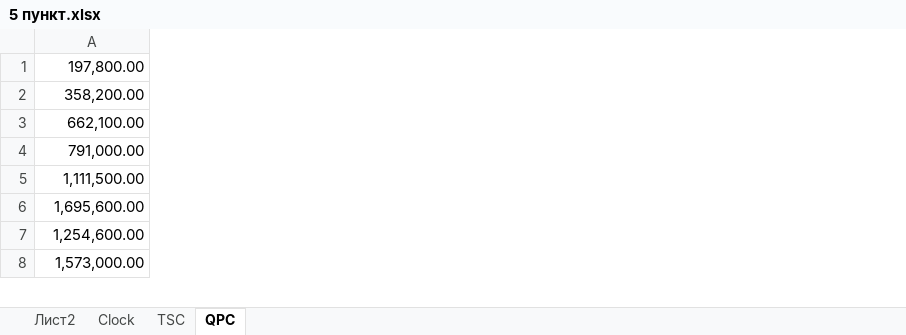
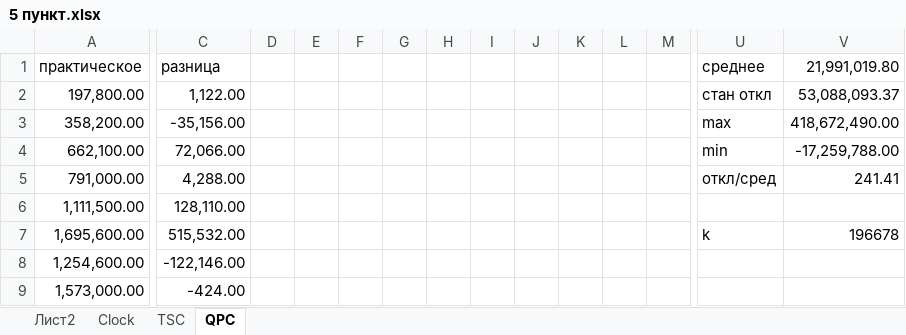
Before and after one commit to fridayeveryday/vpv1, an Excel workbook: data/5 пункт.xlsx, sheet QPC, drawn as a sheet; only a part is shown, gaps mark what is left out; values as stored, in another font and other column widths than the file's, no borders; charts and pictures not drawn; addresses are those after the commit; rows hold the shown columns only; the diff covers the shown part only; the diff names each change by its address in the sheet, - before the commit and + after, or states it on an @@ line.

```diff
--- a/data/5 пункт.xlsx (sheet QPC)
+++ b/data/5 пункт.xlsx (sheet QPC)
+column C, rows 2-9: 1,122.00 | -35,156.00 | 72,066.00 | 4,288.00 | 128,110.00 | 515,532.00 | -122,146.00 | -424.00
+column D, empty
+column E, empty
+column F, empty
+column G, empty
+column H, empty
+column I, empty
+column J, empty
+column K, empty
+column L, empty
+column M, empty
+column U, rows 2-7: стан откл | max | min | откл/сред |  | k
+column V, rows 2-7: 53,088,093.37 | 418,672,490.00 | -17,259,788.00 | 241.41 |  | 196678
+row 1: практическое | разница |  |  |  |  |  |  |  |  |  |  | среднее | 21,991,019.80
```
Also changed, not shown: 7 added columns elsewhere in this sheet, sheet Clock, sheet TSC, formulas that keep their value, charts or pictures, data/time fib.xlsx, 9 other files.
